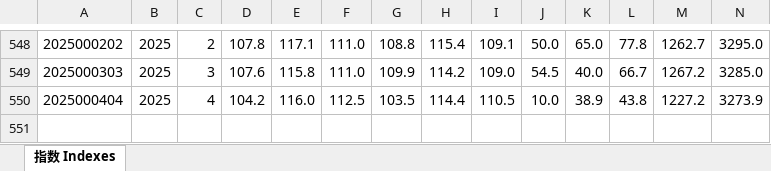
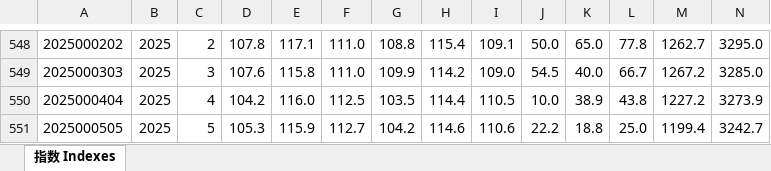
Before and after one commit to r-matsuzaka/boj-dashboard-data, an Excel workbook: data/長期系列_CI指数_DI指数_DI景気指標.xlsx, sheet 指数 Indexes, drawn as a sheet; only a part is shown, gaps mark what is left out; values as stored, in another font and other column widths than the file's, no borders; rows hold the shown columns only; the diff names each change by its address in the sheet, - before the commit and + after, or states it on an @@ line.

```diff
--- a/data/長期系列_CI指数_DI指数_DI景気指標.xlsx (sheet 指数 Indexes)
+++ b/data/長期系列_CI指数_DI指数_DI景気指標.xlsx (sheet 指数 Indexes)
+row 551: 2025000505 | 2025 | 5 | 105.3 | 115.9 | 112.7 | 104.2 | 114.6 | 110.6 | 22.2 | 18.8 | 25.0 | 1199.4 | 3242.7
```
Also changed, not shown: 2 other files.
